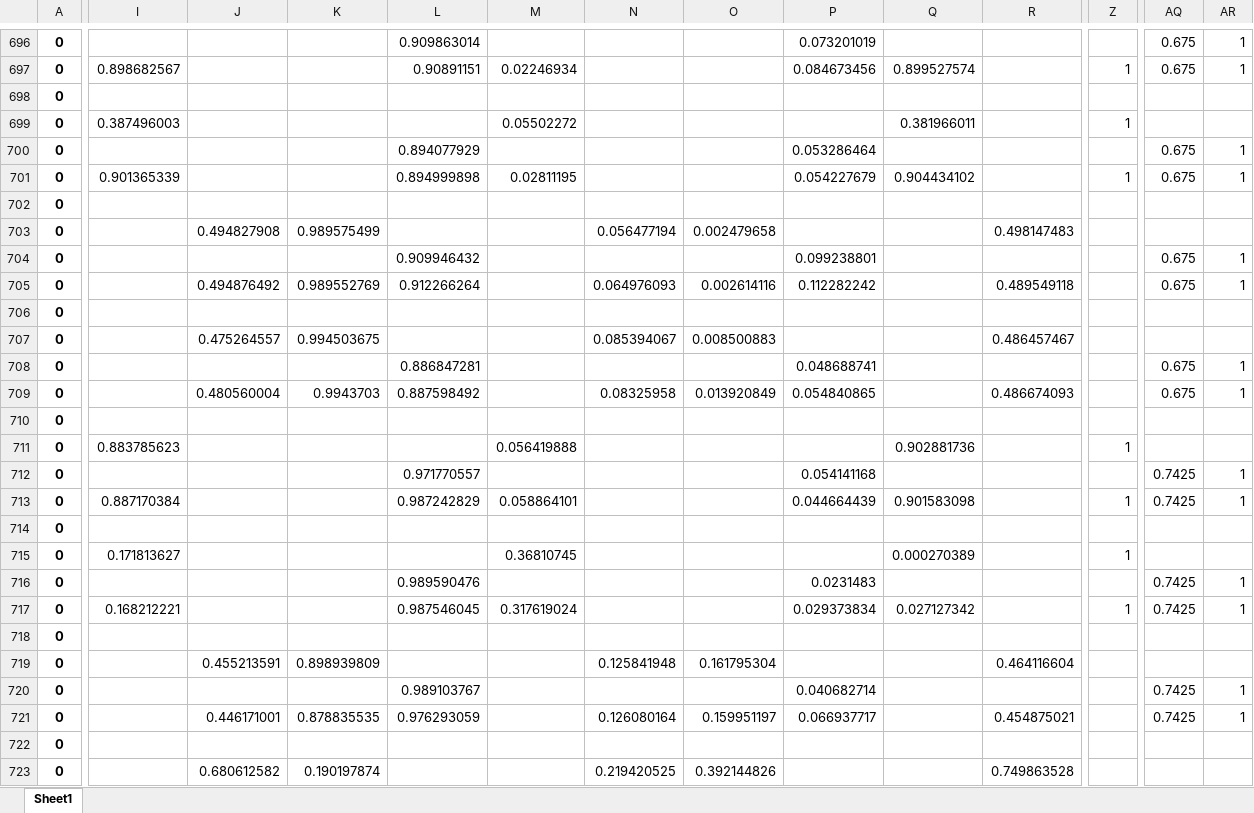
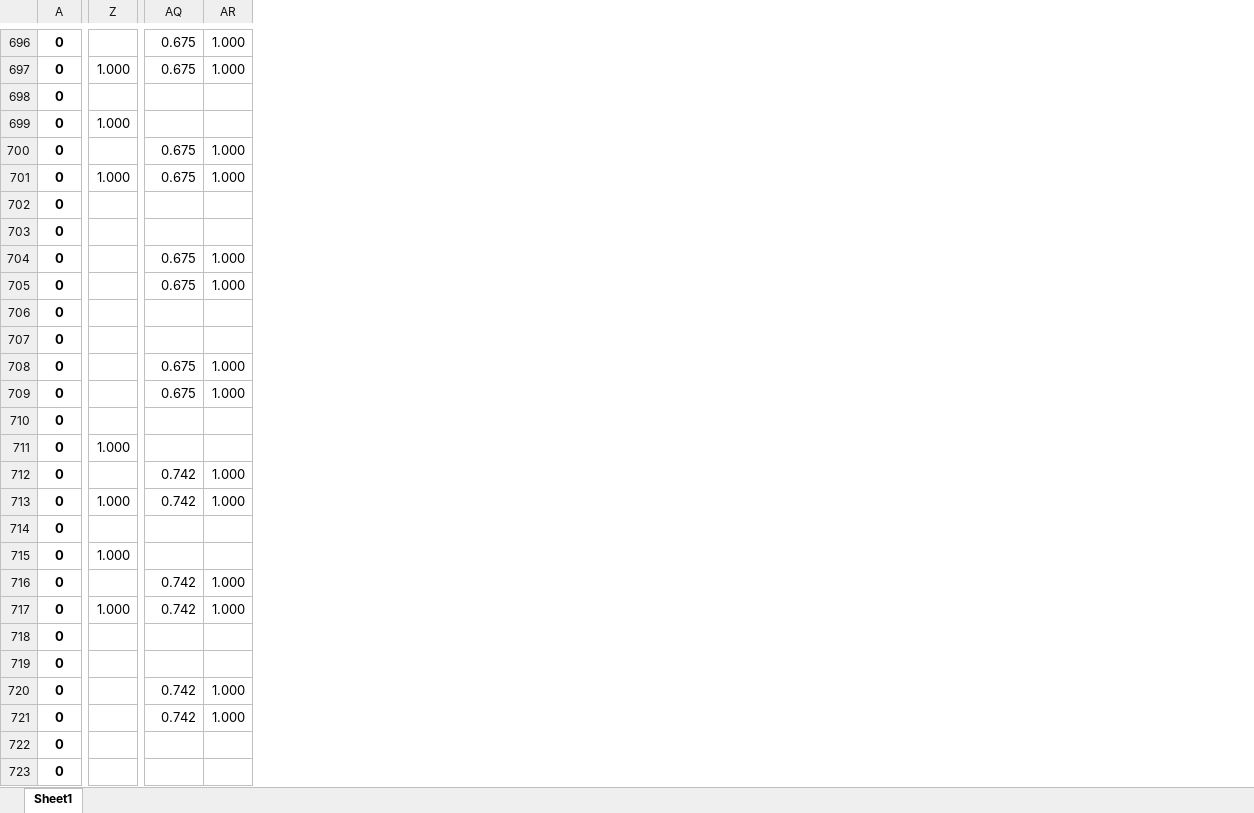
Before and after one commit to tomaskourim/amistat2019, an Excel workbook: results/fitting_evaluation_interval_size_0.5_K5_N100_Nelder-Mead.xlsx, sheet Sheet1, drawn as a sheet; only a part is shown, gaps mark what is left out; values as stored, in another font and other column widths than the file's, no borders; removed rows and columns are numbered as before the commit, all else as after; the diff covers the shown part only; the diff names each change by its address in the sheet, - before the commit and + after, or states it on an @@ line.

```diff
--- a/results/fitting_evaluation_interval_size_0.5_K5_N100_Nelder-Mead.xlsx (sheet Sheet1)
+++ b/results/fitting_evaluation_interval_size_0.5_K5_N100_Nelder-Mead.xlsx (sheet Sheet1)
-column I, rows 697-717: 0.898682567 |  | 0.387496003 |  | 0.901365339 |  |  |  |  |  |  |  |  |  | 0.883785623 |  | 0.887170384 |  | 0.171813627 |  | 0.168212221
-column J, rows 703-723: 0.494827908 |  | 0.494876492 |  | 0.475264557 |  | 0.480560004 |  |  |  |  |  |  |  |  |  | 0.455213591 |  | 0.446171001 |  | 0.680612582
-column K, rows 703-723: 0.989575499 |  | 0.989552769 |  | 0.994503675 |  | 0.9943703 |  |  |  |  |  |  |  |  |  | 0.898939809 |  | 0.878835535 |  | 0.190197874
-column L, rows 696-721: 0.909863014 | 0.90891151 |  |  | 0.894077929 | 0.894999898 |  |  | 0.909946432 | 0.912266264 |  |  | 0.886847281 | 0.887598492 |  |  | 0.971770557 | 0.987242829 |  |  | 0.989590476 | 0.987546045 |  |  | 0.989103767 | 0.976293059
-column M, rows 697-717: 0.02246934 |  | 0.05502272 |  | 0.02811195 |  |  |  |  |  |  |  |  |  | 0.056419888 |  | 0.058864101 |  | 0.36810745 |  | 0.317619024
-column N, rows 703-723: 0.056477194 |  | 0.064976093 |  | 0.085394067 |  | 0.08325958 |  |  |  |  |  |  |  |  |  | 0.125841948 |  | 0.126080164 |  | 0.219420525
-column O, rows 703-723: 0.002479658 |  | 0.002614116 |  | 0.008500883 |  | 0.013920849 |  |  |  |  |  |  |  |  |  | 0.161795304 |  | 0.159951197 |  | 0.392144826
-column P, rows 696-721: 0.073201019 | 0.084673456 |  |  | 0.053286464 | 0.054227679 |  |  | 0.099238801 | 0.112282242 |  |  | 0.048688741 | 0.054840865 |  |  | 0.054141168 | 0.044664439 |  |  | 0.0231483 | 0.029373834 |  |  | 0.040682714 | 0.066937717
-column Q, rows 697-717: 0.899527574 |  | 0.381966011 |  | 0.904434102 |  |  |  |  |  |  |  |  |  | 0.902881736 |  | 0.901583098 |  | 0.000270389 |  | 0.027127342
-column R, rows 703-723: 0.498147483 |  | 0.489549118 |  | 0.486457467 |  | 0.486674093 |  |  |  |  |  |  |  |  |  | 0.464116604 |  | 0.454875021 |  | 0.749863528
-AR696:AR697: 1
+AR696:AR697: 1.000
-Z697: 1
+Z697: 1.000
-Z699: 1
+Z699: 1.000
-AR700:AR701: 1
+AR700:AR701: 1.000
-Z701: 1
+Z701: 1.000
-AR704:AR705: 1
+AR704:AR705: 1.000
-AR708:AR709: 1
+AR708:AR709: 1.000
-Z711: 1
+Z711: 1.000
-AQ712:AQ713: 0.7425
+AQ712:AQ713: 0.742
-AR712:AR713: 1
+AR712:AR713: 1.000
-Z713: 1
+Z713: 1.000
-Z715: 1
+Z715: 1.000
-AQ716:AQ717: 0.7425
+AQ716:AQ717: 0.742
-AR716:AR717: 1
+AR716:AR717: 1.000
-Z717: 1
+Z717: 1.000
-AQ720:AQ721: 0.7425
+AQ720:AQ721: 0.742
-AR720:AR721: 1
+AR720:AR721: 1.000
```
Also changed, not shown: 35 added columns, 20 removed columns and 1063 edited cells elsewhere in this sheet, results/fitting_evaluation_interval_size_0.05_K100_N100_Nelder-Mead.xlsx, results/fitting_evaluation_interval_size_0.05_K5_N100_Nelder-Mead.xlsx, 7 other files.
